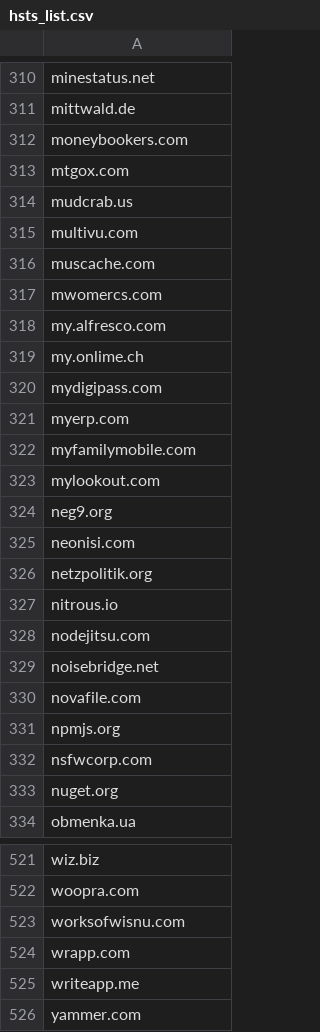
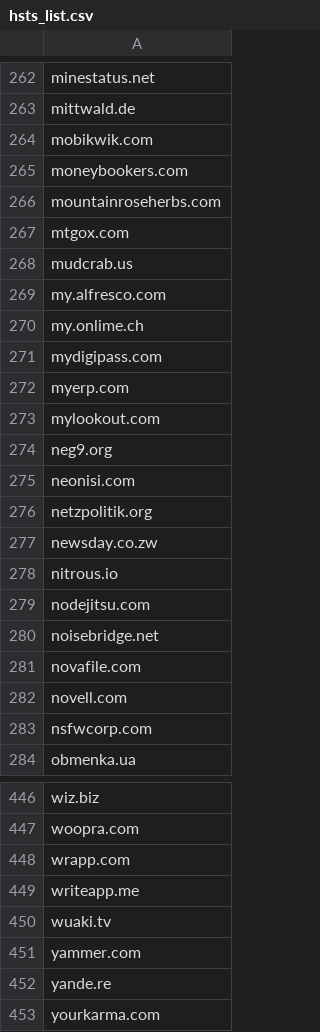
Before and after one commit to lgarron/HSTS, a CSV file: data/hsts_list.csv, drawn as a sheet; only a part is shown, gaps mark what is left out; the shorter side is filled out with more unchanged rows; the diff covers the shown part only.

```diff
--- a/data/hsts_list.csv
+++ b/data/hsts_list.csv
@@ -311,8 +263,7 @@ minestatus.net
 mittwald.de
+mobikwik.com
 moneybookers.com
+mountainroseherbs.com
 mtgox.com
 mudcrab.us
-multivu.com
-muscache.com
-mwomercs.com
 my.alfresco.com
@@ -321,3 +272,2 @@ mydigipass.com
 myerp.com
-myfamilymobile.com
 mylookout.com
@@ -326,2 +276,3 @@ neonisi.com
 netzpolitik.org
+newsday.co.zw
 nitrous.io
@@ -330,5 +281,4 @@ noisebridge.net
 novafile.com
-npmjs.org
+novell.com
 nsfwcorp.com
-nuget.org
 obmenka.ua
@@ -522,5 +447,5 @@ wiz.biz
 woopra.com
-worksofwisnu.com
 wrapp.com
 writeapp.me
+wuaki.tv
 yammer.com
```
Also changed, not shown: 7 added rows, 81 removed rows and 8 edited cells elsewhere in this file, 4 other files.
